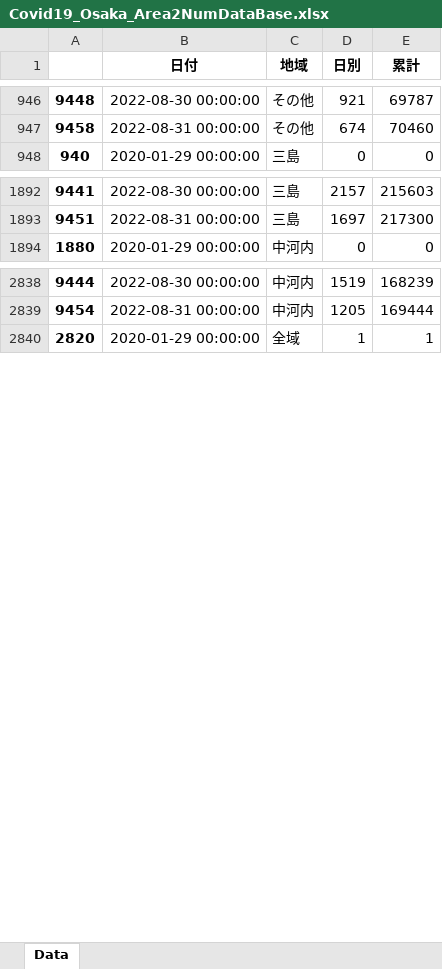
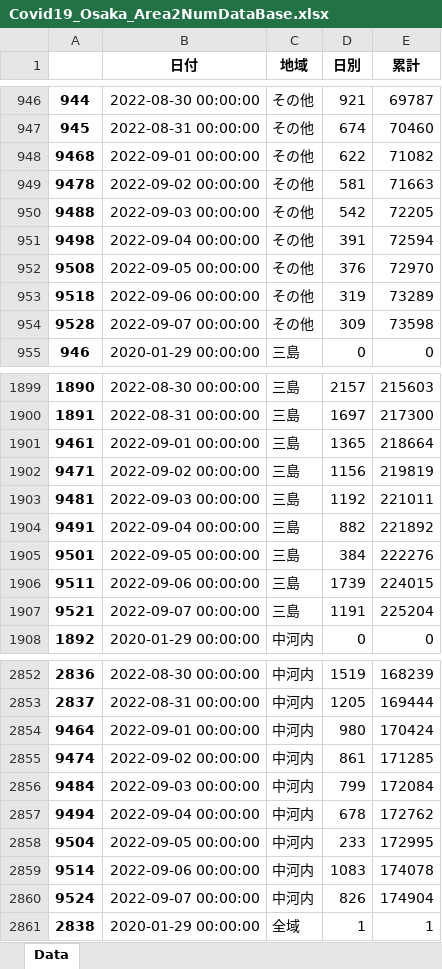
Before and after one commit to massatacker/Covid19OsakaAreaTownMakeDataPopu, an Excel workbook: input_data/Covid19_Osaka_Area2NumDataBase.xlsx, sheet Data, drawn as a sheet; only a part is shown, gaps mark what is left out; values as stored, in another font and other column widths than the file's, no borders; the diff covers the shown part only; the diff names each change by its address in the sheet, - before the commit and + after, or states it on an @@ line.

```diff
--- a/input_data/Covid19_Osaka_Area2NumDataBase.xlsx (sheet Data)
+++ b/input_data/Covid19_Osaka_Area2NumDataBase.xlsx (sheet Data)
@@ column A renumbered between rows 942 and 9524 @@
+row 948: 9468 | 2022-09-01 00:00:00 | その他 | 622 | 71082
+row 949: 9478 | 2022-09-02 00:00:00 | その他 | 581 | 71663
+row 950: 9488 | 2022-09-03 00:00:00 | その他 | 542 | 72205
+row 951: 9498 | 2022-09-04 00:00:00 | その他 | 391 | 72594
+row 952: 9508 | 2022-09-05 00:00:00 | その他 | 376 | 72970
+row 953: 9518 | 2022-09-06 00:00:00 | その他 | 319 | 73289
+row 954: 9528 | 2022-09-07 00:00:00 | その他 | 309 | 73598
+row 1901: 9461 | 2022-09-01 00:00:00 | 三島 | 1365 | 218664
+row 1902: 9471 | 2022-09-02 00:00:00 | 三島 | 1156 | 219819
+row 1903: 9481 | 2022-09-03 00:00:00 | 三島 | 1192 | 221011
+row 1904: 9491 | 2022-09-04 00:00:00 | 三島 | 882 | 221892
+row 1905: 9501 | 2022-09-05 00:00:00 | 三島 | 384 | 222276
+row 1906: 9511 | 2022-09-06 00:00:00 | 三島 | 1739 | 224015
+row 1907: 9521 | 2022-09-07 00:00:00 | 三島 | 1191 | 225204
+row 2854: 9464 | 2022-09-01 00:00:00 | 中河内 | 980 | 170424
+row 2855: 9474 | 2022-09-02 00:00:00 | 中河内 | 861 | 171285
+row 2856: 9484 | 2022-09-03 00:00:00 | 中河内 | 799 | 172084
+row 2857: 9494 | 2022-09-04 00:00:00 | 中河内 | 678 | 172762
+row 2858: 9504 | 2022-09-05 00:00:00 | 中河内 | 233 | 172995
+row 2859: 9514 | 2022-09-06 00:00:00 | 中河内 | 1083 | 174078
+row 2860: 9524 | 2022-09-07 00:00:00 | 中河内 | 826 | 174904
```
Also changed, not shown: 49 added rows elsewhere in this sheet, Covid19_Osaka_Area2NumDataBase.xlsx, Covid19_Osaka_Area2NumPopuData.xlsx, 23 other files.
